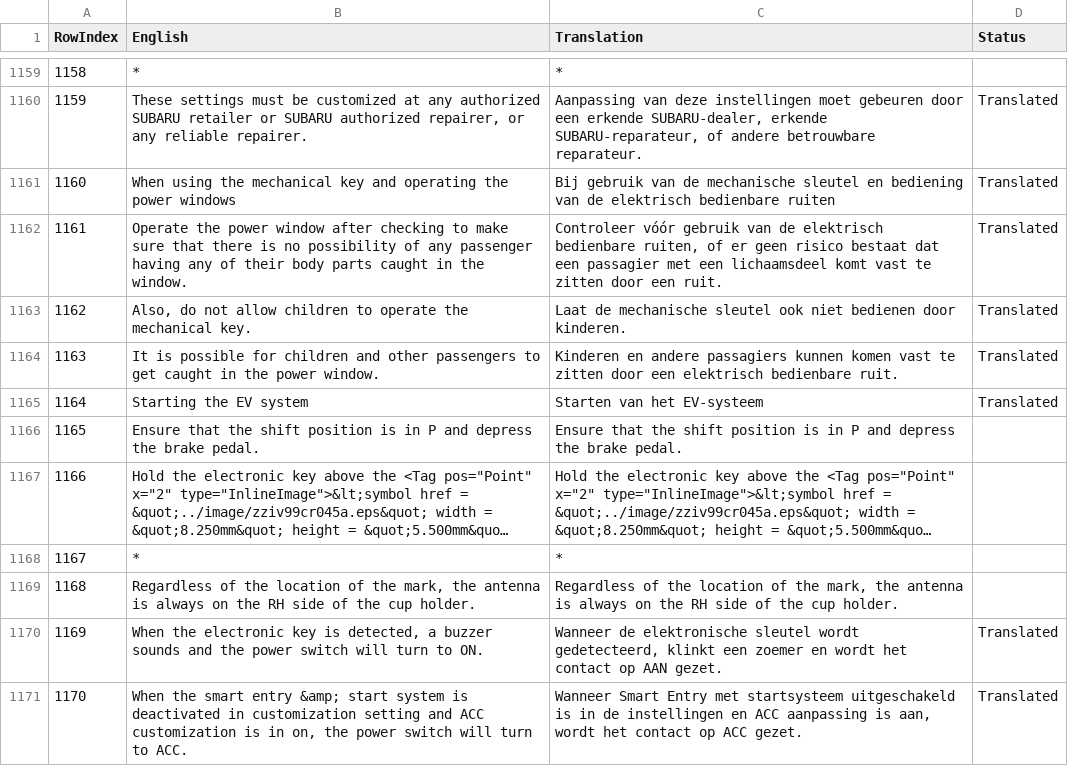
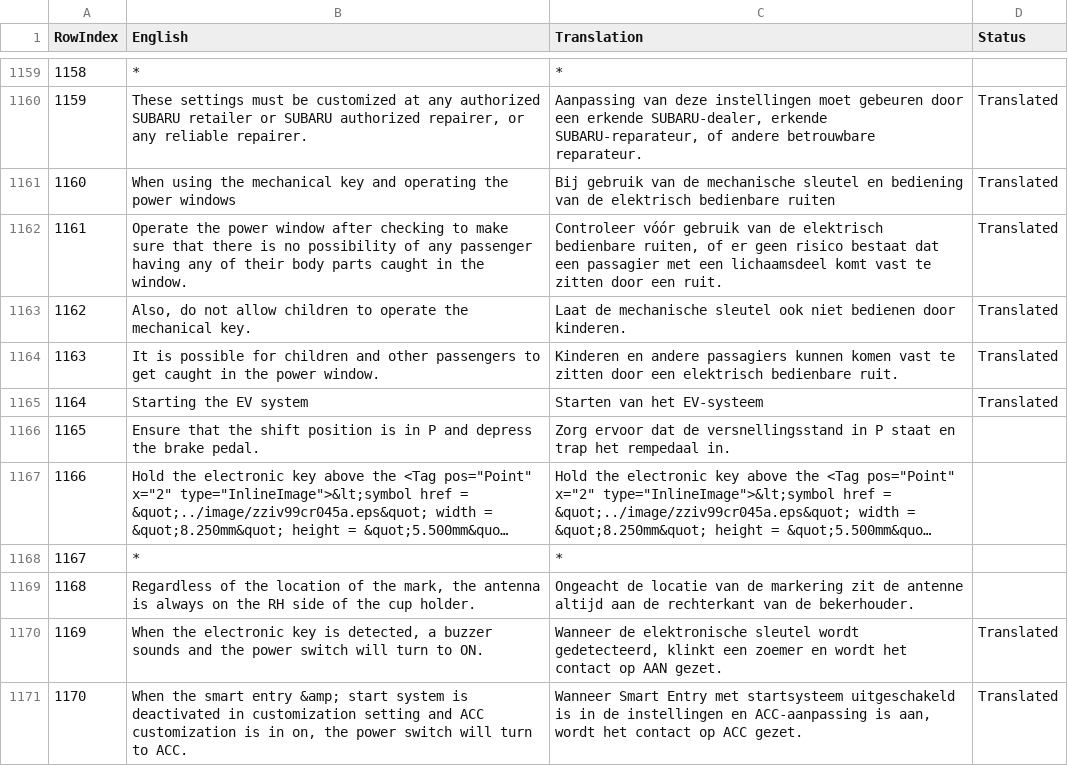
Before and after one commit to fdefoglio/Solterra, a CSV file: full_context.csv, drawn as a sheet; only a part is shown, gaps mark what is left out; long unchanged cells end in …; the diff covers the shown part only; the diff names each change by its address in the sheet, - before the commit and + after, or states it on an @@ line.

Commit message:
Update full_context.csv

```diff
--- a/full_context.csv
+++ b/full_context.csv
-C1166 (Translation): Ensure that the shift position is in P and depress the brake pedal.
+C1166 (Translation): Zorg ervoor dat de versnellingsstand in P staat en trap het rempedaal in.
-C1169 (Translation): Regardless of the location of the mark, the antenna is always on the RH side of the cup holder.
+C1169 (Translation): Ongeacht de locatie van de markering zit de antenne altijd aan de rechterkant van de bekerhouder.
-C1171 (Translation): …instellingen en ACC aanpassing is aan,…
+C1171 (Translation): …instellingen en ACC-aanpassing is aan,…
```
Also changed, not shown: 29 edited cells elsewhere in this file.
